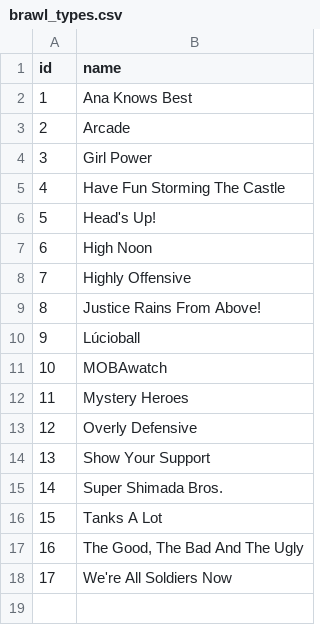
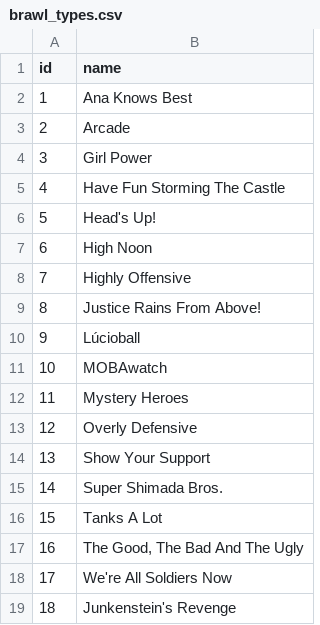
Before and after one commit to smidaharoun/overwatch-api, a CSV file: resources/data/brawl_types.csv, drawn as a sheet; the diff names each change by its address in the sheet, - before the commit and + after, or states it on an @@ line.

Commit message:
Add Junkenstein's Revenge brawl type

```diff
--- a/resources/data/brawl_types.csv
+++ b/resources/data/brawl_types.csv
+row 19: 18 | Junkenstein's Revenge
```
